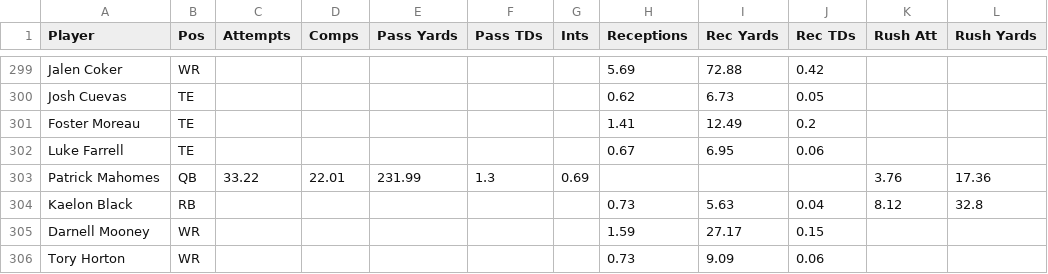
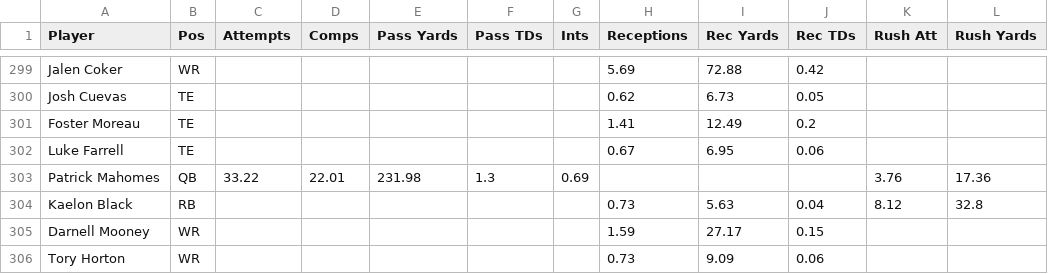
Before and after one commit to Louieza23/wwo_data, a CSV file: espn_projections.csv, drawn as a sheet; only a part is shown, gaps mark what is left out; the diff covers the shown part only; the diff names each change by its address in the sheet, - before the commit and + after, or states it on an @@ line.

```diff
--- a/espn_projections.csv
+++ b/espn_projections.csv
-E303 (Pass Yards): 231.99
+E303 (Pass Yards): 231.98
```
Also changed, not shown: 7 edited cells elsewhere in this file.
